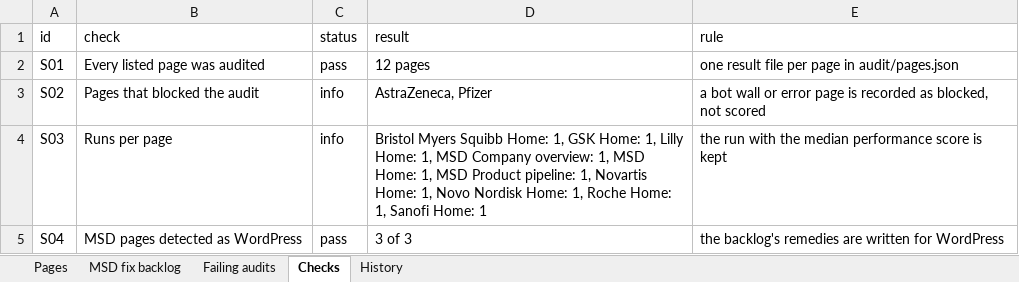
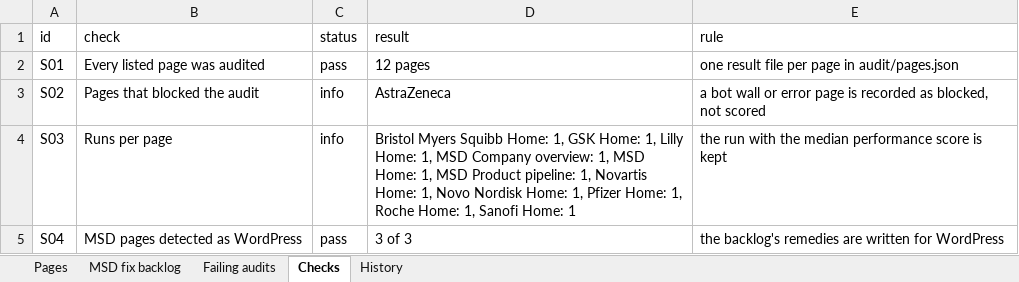
Before and after one commit to f20230125-sudo/site-health-monitor, an Excel workbook: excel/Site-Health-Monitor.xlsx, sheet Checks, drawn as a sheet; values as stored, in another font and other column widths than the file's, no borders; the diff names each change by its address in the sheet, - before the commit and + after, or states it on an @@ line.

```diff
--- a/excel/Site-Health-Monitor.xlsx (sheet Checks)
+++ b/excel/Site-Health-Monitor.xlsx (sheet Checks)
-D3 (result): AstraZeneca, Pfizer
+D3 (result): AstraZeneca
-D4 (result): …Home: 1, Roche Home:…
+D4 (result): …Home: 1, Pfizer Home: 1, Roche Home:…
```
Also changed, not shown: sheet Failing audits, sheet MSD fix backlog, sheet History, sheet Pages, site/public/downloads/Site-Health-Monitor.xlsx, 14 other files.
